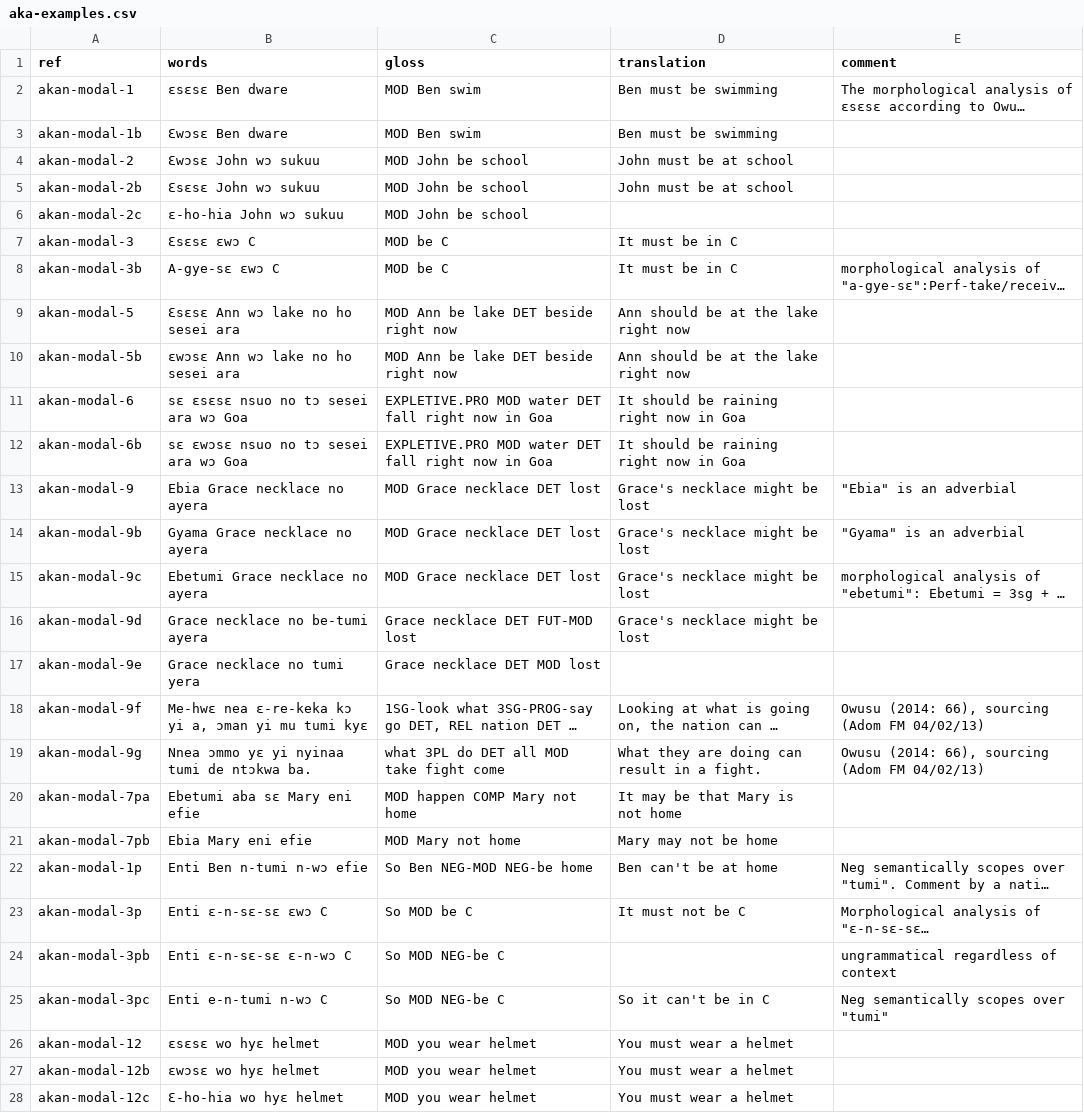
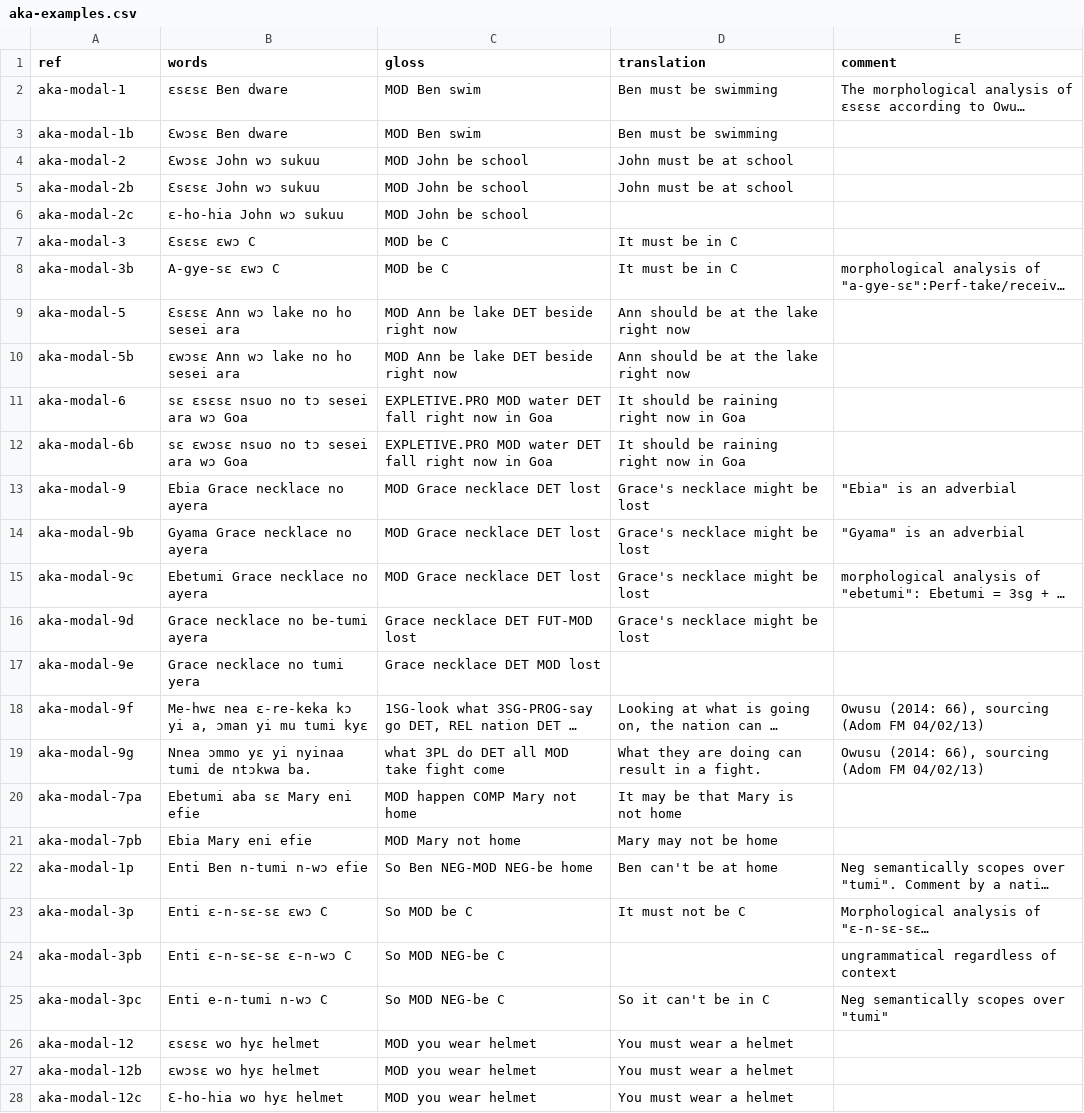
Before and after one commit to EdinburghMeaningSciences/modals_database, a CSV file: language-data/akan/aka-examples.csv, drawn as a sheet; only a part is shown; long unchanged cells end in …; the diff covers the shown part only; the diff names each change by its address in the sheet, - before the commit and + after, or states it on an @@ line.

Commit message:
Update aka-examples.csv

```diff
--- a/language-data/akan/aka-examples.csv
+++ b/language-data/akan/aka-examples.csv
-A2 (ref): akan-modal-1
+A2 (ref): aka-modal-1
-A3 (ref): akan-modal-1b
+A3 (ref): aka-modal-1b
-A4 (ref): akan-modal-2
+A4 (ref): aka-modal-2
-A5 (ref): akan-modal-2b
+A5 (ref): aka-modal-2b
-A6 (ref): akan-modal-2c
+A6 (ref): aka-modal-2c
-A7 (ref): akan-modal-3
+A7 (ref): aka-modal-3
-A8 (ref): akan-modal-3b
+A8 (ref): aka-modal-3b
-A9 (ref): akan-modal-5
+A9 (ref): aka-modal-5
-A10 (ref): akan-modal-5b
+A10 (ref): aka-modal-5b
-A11 (ref): akan-modal-6
+A11 (ref): aka-modal-6
-A12 (ref): akan-modal-6b
+A12 (ref): aka-modal-6b
-A13 (ref): akan-modal-9
+A13 (ref): aka-modal-9
-A14 (ref): akan-modal-9b
+A14 (ref): aka-modal-9b
-A15 (ref): akan-modal-9c
+A15 (ref): aka-modal-9c
-A16 (ref): akan-modal-9d
+A16 (ref): aka-modal-9d
-A17 (ref): akan-modal-9e
+A17 (ref): aka-modal-9e
-A18 (ref): akan-modal-9f
+A18 (ref): aka-modal-9f
-A19 (ref): akan-modal-9g
+A19 (ref): aka-modal-9g
-A20 (ref): akan-modal-7pa
+A20 (ref): aka-modal-7pa
-A21 (ref): akan-modal-7pb
+A21 (ref): aka-modal-7pb
-A22 (ref): akan-modal-1p
+A22 (ref): aka-modal-1p
-A23 (ref): akan-modal-3p
+A23 (ref): aka-modal-3p
-A24 (ref): akan-modal-3pb
+A24 (ref): aka-modal-3pb
-A25 (ref): akan-modal-3pc
+A25 (ref): aka-modal-3pc
-A26 (ref): akan-modal-12
+A26 (ref): aka-modal-12
-A27 (ref): akan-modal-12b
+A27 (ref): aka-modal-12b
-A28 (ref): akan-modal-12c
+A28 (ref): aka-modal-12c
```
Also changed, not shown: 44 edited cells elsewhere in this file.
